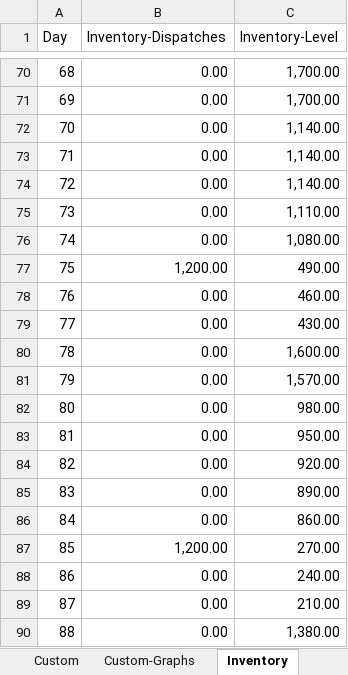
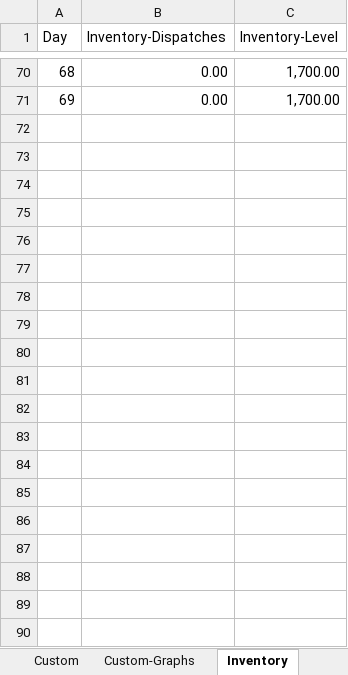
Before and after one commit to stamp006/medica-scientific, an Excel workbook: file/MBA68-BA650.xlsx, sheet Inventory, drawn as a sheet; only a part is shown, gaps mark what is left out; values as stored, in another font and other column widths than the file's, no borders; the diff covers the shown part only; the diff names each change by its address in the sheet, - before the commit and + after, or states it on an @@ line.

```diff
--- a/file/MBA68-BA650.xlsx (sheet Inventory)
+++ b/file/MBA68-BA650.xlsx (sheet Inventory)
-row 72: 70 | 0.00 | 1,140.00
-row 73: 71 | 0.00 | 1,140.00
-row 74: 72 | 0.00 | 1,140.00
-row 75: 73 | 0.00 | 1,110.00
-row 76: 74 | 0.00 | 1,080.00
-row 77: 75 | 1,200.00 | 490.00
-row 78: 76 | 0.00 | 460.00
-row 79: 77 | 0.00 | 430.00
-row 80: 78 | 0.00 | 1,600.00
-row 81: 79 | 0.00 | 1,570.00
-row 82: 80 | 0.00 | 980.00
-row 83: 81 | 0.00 | 950.00
-row 84: 82 | 0.00 | 920.00
-row 85: 83 | 0.00 | 890.00
-row 86: 84 | 0.00 | 860.00
-row 87: 85 | 1,200.00 | 270.00
-row 88: 86 | 0.00 | 240.00
-row 89: 87 | 0.00 | 210.00
-row 90: 88 | 0.00 | 1,380.00
```
Also changed, not shown: 111 removed rows elsewhere in this sheet, sheet Custom, sheet Standard, sheet Financial, sheet WorkForce, sheet History, charts or pictures, 6 other files.
